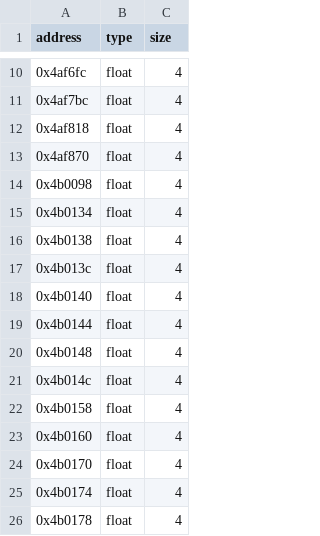
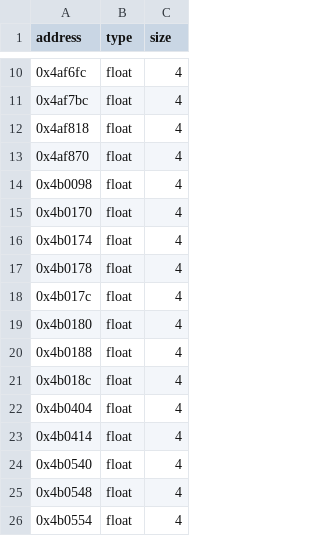
Before and after one commit to isledecomp/racers, a CSV file: reccmp/lego-racers-floats.csv, drawn as a sheet; only a part is shown, gaps mark what is left out; the shorter side is filled out with more unchanged rows.

Commit message:
Model PowerupExplosion's nine named float constants
The original powerupexplosion TU keeps nine named constants in .rdata
(0x4b0134-0x4b0160): max draw distance squared, scar depth, blast/flash
base sizes, initial model scale and growth, max alpha, and the spawn
position limit. Register-load references and unfolded negates prove they
were named constants, not literals; the ctor also wrongly borrowed
racer.cpp's 0.05 constant. Declare them as static const, use them at
every original reference site, and drop the floats-CSV rows.

The spawn bound check compiles -limit as a CSE temp into the dead
argument slot, so the negativeLimit local is gone; scar depth copies
through a float local to force the FPU fld/fstp shape.

Initialize 89.6->100, UpdateFlash 84.5->95.6, Spawn 62.8->78.2,
ctor 95.1->100 effective.

```diff
--- a/reccmp/lego-racers-floats.csv
+++ b/reccmp/lego-racers-floats.csv
@@ -14,11 +14,2 @@ address,type,size
 0x4b0098,float,4
-0x4b0134,float,4
-0x4b0138,float,4
-0x4b013c,float,4
-0x4b0140,float,4
-0x4b0144,float,4
-0x4b0148,float,4
-0x4b014c,float,4
-0x4b0158,float,4
-0x4b0160,float,4
 0x4b0170,float,4
```
Also changed, not shown: 1 other file.
